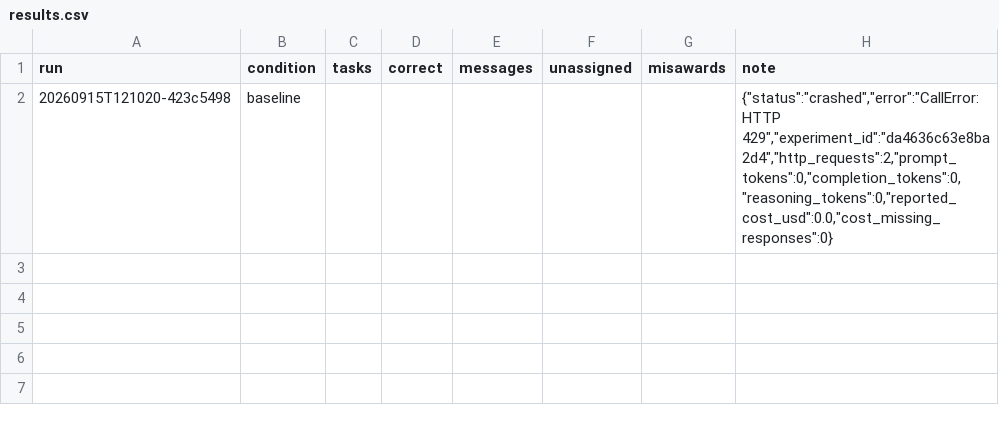
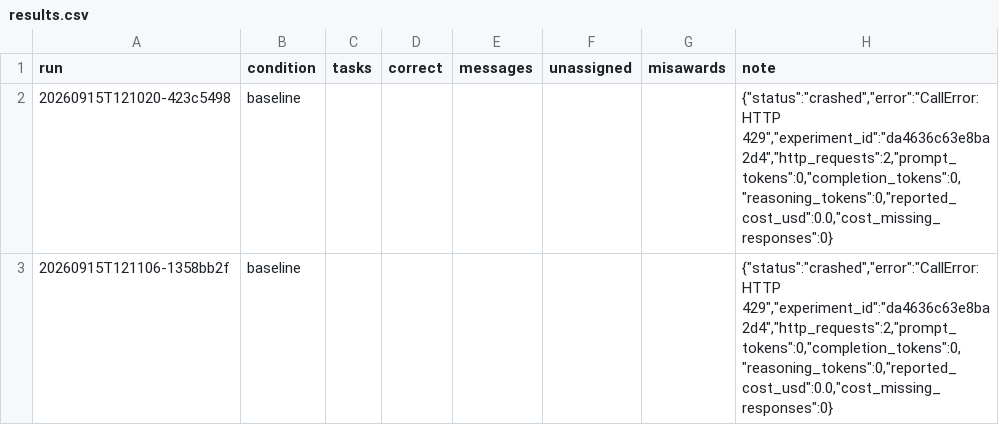
Before and after one commit to Nocha12/ai-agent-engineering-101, a CSV file: submissions/26622007/week-03/results.csv, drawn as a sheet; the diff names each change by its address in the sheet, - before the commit and + after, or states it on an @@ line.

Commit message:
test(week-03): preserve repeated DeepInfra capacity failure

```diff
--- a/submissions/26622007/week-03/results.csv
+++ b/submissions/26622007/week-03/results.csv
+row 3: 20260915T121106-1358bb2f | baseline |  |  |  |  |  | {"status":"crashed","error":"CallError: HTTP 429","experiment_id":"da4636c63e8ba2d4","http_requests":2,"prompt_tokens":0,"completion_tokens":0,"reasoning_tokens":0,"reported_cost_usd":0.0,"cost_missing_responses":0}
```
Also changed, not shown: 1 other file.
